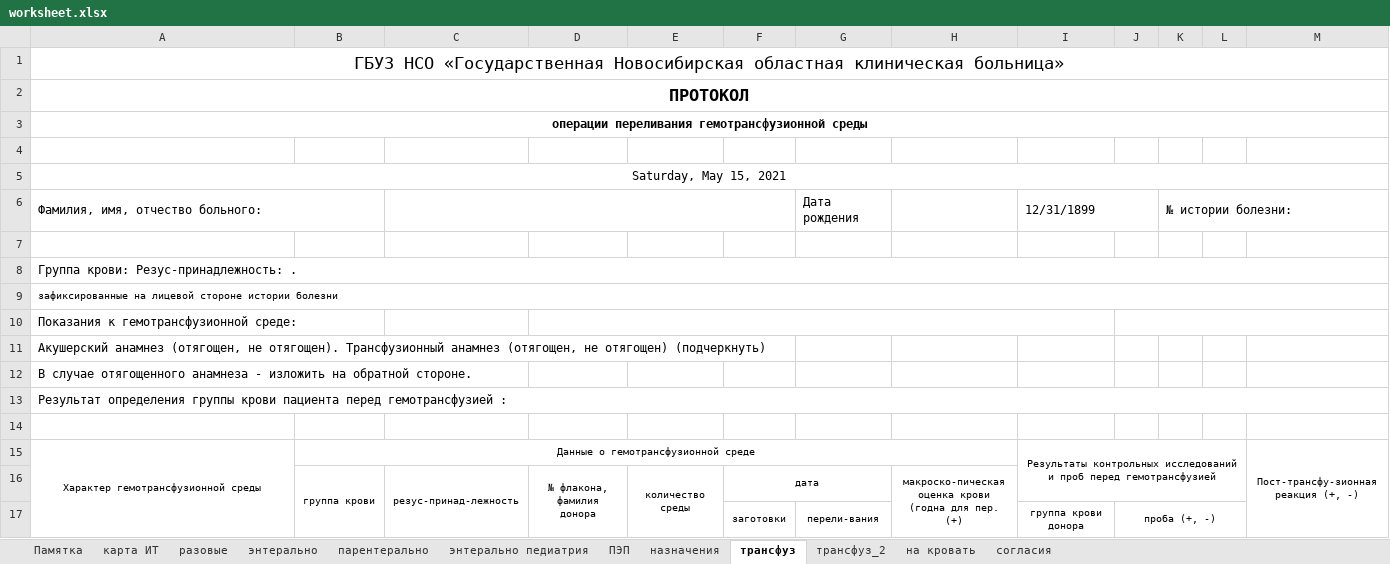
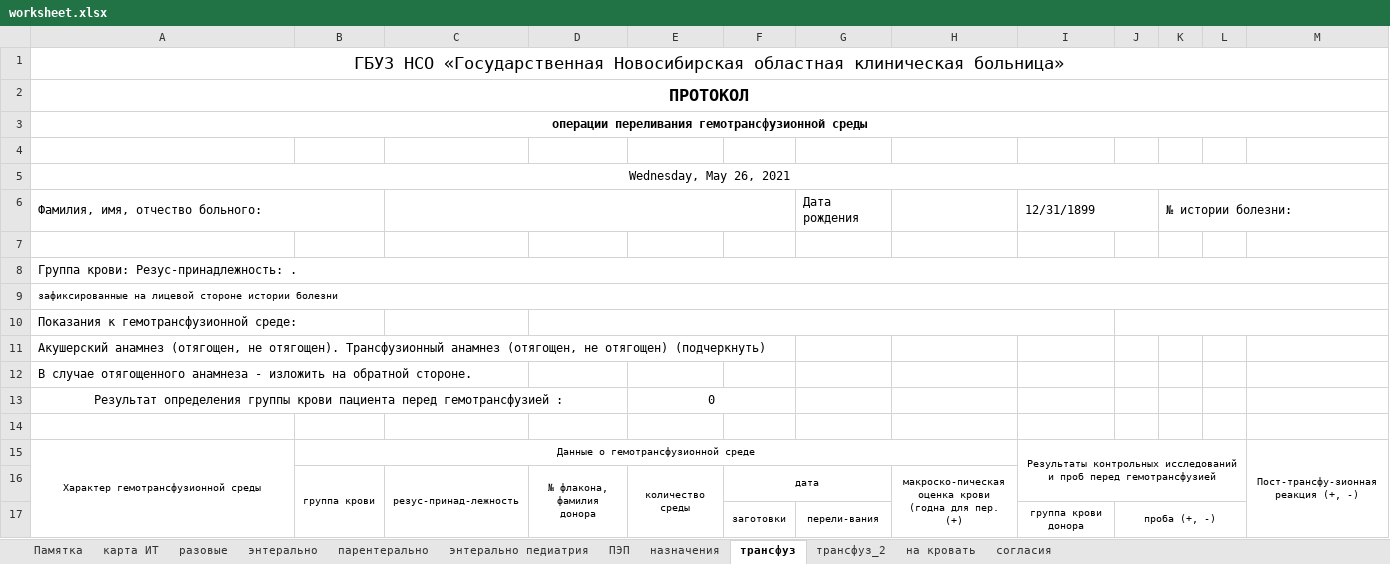
Before and after one commit to jabooticaba/Intensive-care-doc, an Excel workbook: worksheet.xlsx, sheet трансфуз, drawn as a sheet; only a part is shown; values as stored, in another font and other column widths than the file's, no borders; the diff names each change by its address in the sheet, - before the commit and + after, or states it on an @@ line.

```diff
--- a/worksheet.xlsx (sheet трансфуз)
+++ b/worksheet.xlsx (sheet трансфуз)
-A5: Saturday, May 15, 2021
+A5: Wednesday, May 26, 2021
-A13 alignment: left
+A13 alignment: center
-A13:N13 merged
+A13:D13 merged
-E13: (empty)
+E13: 0
+E13:F13 merged
```
Also changed, not shown: sheet согласия, sheet трансфуз_2, sheet Памятка, sheet карта ИТ, formulas that keep their value, charts or pictures, 1 other file.
